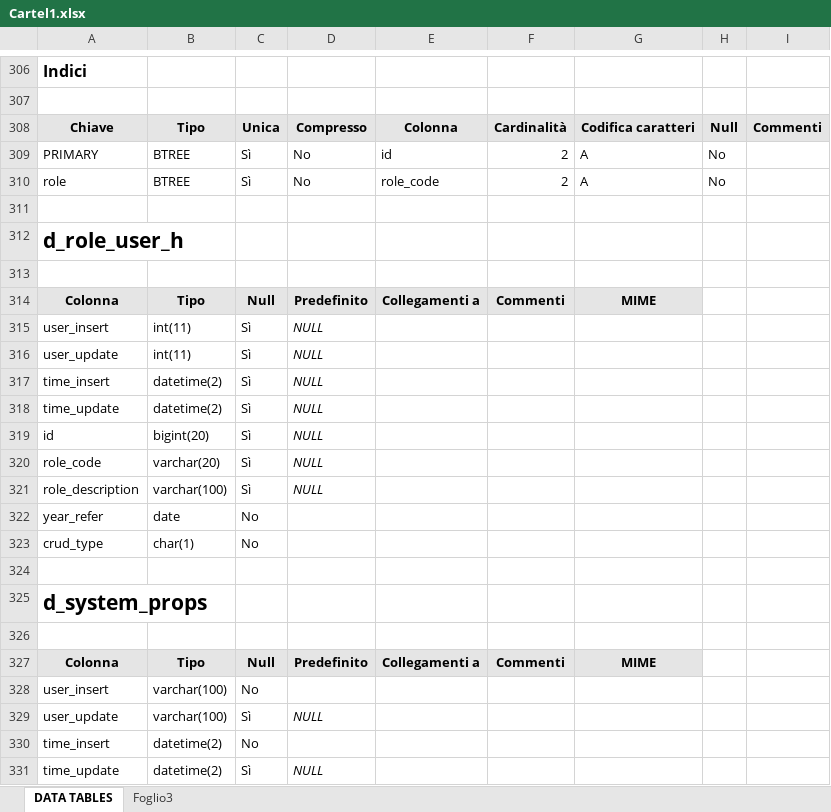
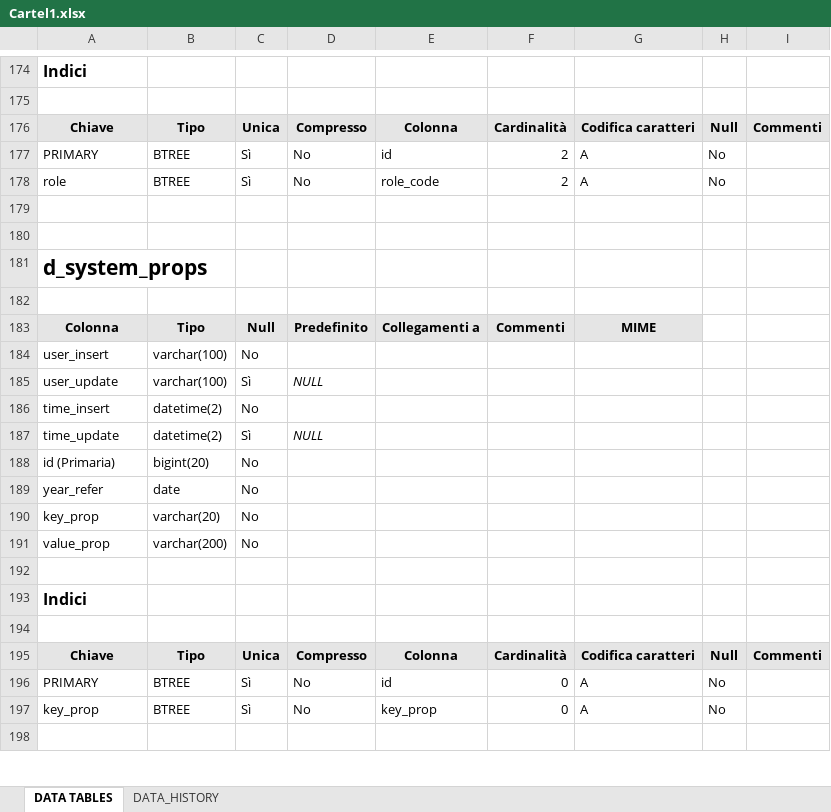
Before and after one commit to vincenzolucchese/demoWebApp, an Excel workbook: docs/DataDictionay/DataDictionary/Cartel1.xlsx, sheet DATA TABLES, drawn as a sheet; only a part is shown, gaps mark what is left out; the shorter side is filled out with more unchanged rows; values as stored, in another font and other column widths than the file's, no borders; charts and pictures not drawn; the diff covers the shown part only; the diff names each change by its address in the sheet, - before the commit and + after, or states it on an @@ line.

```diff
--- a/docs/DataDictionay/DataDictionary/Cartel1.xlsx (sheet DATA TABLES)
+++ b/docs/DataDictionay/DataDictionary/Cartel1.xlsx (sheet DATA TABLES)
-sheet tab: Foglio3
+sheet tab: DATA_HISTORY
-row 312: d_role_user_h
-row 313: (empty)
-row 314: Colonna | Tipo | Null | Predefinito | Collegamenti a | Commenti | MIME
-row 315: user_insert | int(11) | Sì | NULL
-row 316: user_update | int(11) | Sì | NULL
-row 317: time_insert | datetime(2) | Sì | NULL
-row 318: time_update | datetime(2) | Sì | NULL
-row 319: id | bigint(20) | Sì | NULL
-row 320: role_code | varchar(20) | Sì | NULL
-row 321: role_description | varchar(100) | Sì | NULL
-row 322: year_refer | date | No
-row 323: crud_type | char(1) | No
-row 326: (empty)
-row 327: Colonna | Tipo | Null | Predefinito | Collegamenti a | Commenti | MIME
-row 328: user_insert | varchar(100) | No
-row 329: user_update | varchar(100) | Sì | NULL
-row 330: time_insert | datetime(2) | No
-row 331: time_update | datetime(2) | Sì | NULL
```
Also changed, not shown: 174 removed rows elsewhere in this sheet, sheet DATA_HISTORY, charts or pictures, 34 other files.
